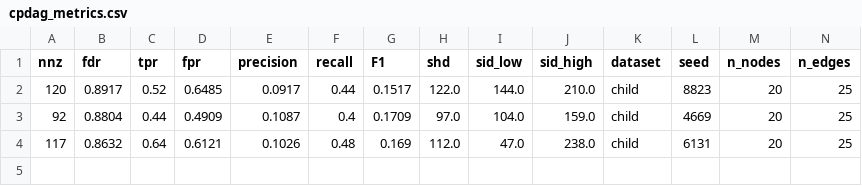
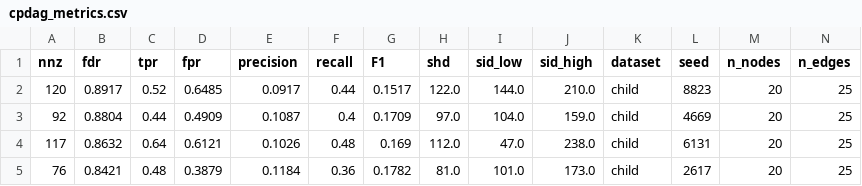
Before and after one commit to fisheeve/gradual-sem-causal-aba, a CSV file: results/gradual/v2_run_for_bnlearn_search_every_step/child/batch6/cpdag_metrics.csv, drawn as a sheet; only a part is shown; rows hold the shown columns only; the diff names each change by its address in the sheet, - before the commit and + after, or states it on an @@ line.

Commit message:
Update experiment results, add completed experiments

```diff
--- a/results/gradual/v2_run_for_bnlearn_search_every_step/child/batch6/cpdag_metrics.csv
+++ b/results/gradual/v2_run_for_bnlearn_search_every_step/child/batch6/cpdag_metrics.csv
+row 5: 76 | 0.8421 | 0.48 | 0.3879 | 0.1184 | 0.36 | 0.1782 | 81.0 | 101.0 | 173.0 | child | 2617 | 20 | 25
```
Also changed, not shown: results/gradual/v2_bnlearn_graphs_up_to_6_nodes/cpdag_metrics.csv, results/gradual/v2_random_graphs_3_to_6_nodes/cpdag_metrics.csv, 17 other files.
